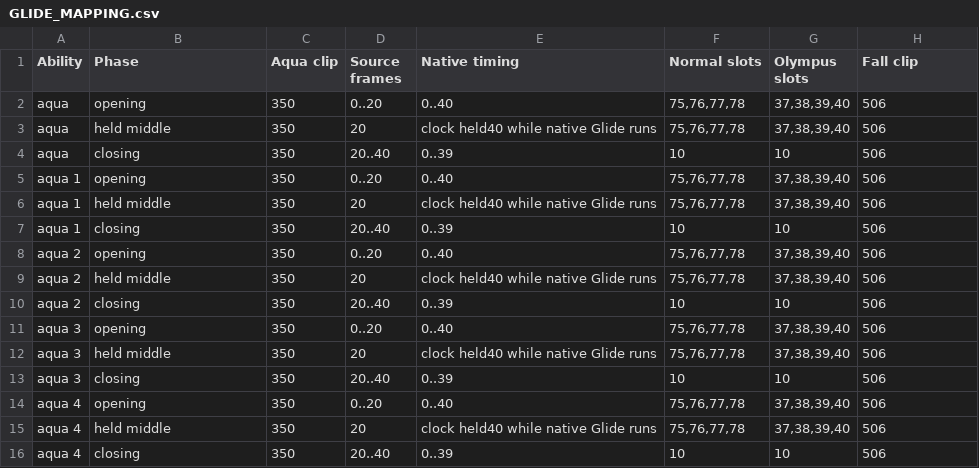
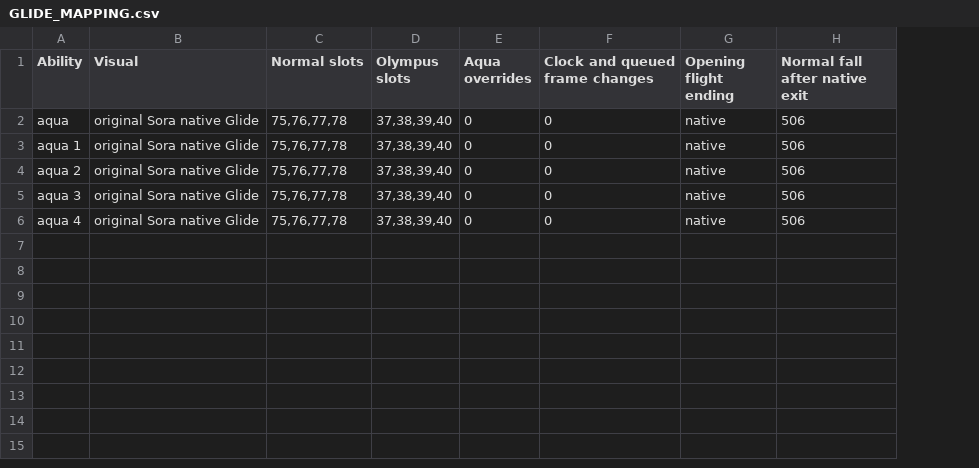
Before and after one commit to Ravenfang777/dw2, a CSV file: GLIDE_MAPPING.csv, drawn as a sheet; removed rows and columns are numbered as before the commit, all else as after; the diff names each change by its address in the sheet, - before the commit and + after, or states it on an @@ line.

```diff
--- a/GLIDE_MAPPING.csv
+++ b/GLIDE_MAPPING.csv
-column C (Aqua clip), row 3: 350; row 6: 350; row 9: 350; row 12: 350; row 15: 350
-column D (Source frames), row 3: 20; row 6: 20; row 9: 20; row 12: 20; row 15: 20
-column E (Native timing), row 3: clock held40 while native Glide runs; row 6: clock held40 while native Glide runs; row 9: clock held40 while native Glide runs; row 12: clock held40 while native Glide runs; row 15: clock held40 while native Glide runs
+column E (Aqua overrides), rows 2-6: all 0
+column F (Clock and queued frame changes), rows 2-6: all 0
+column G (Opening flight ending), rows 2-6: all native
-B1: Phase
+B1: Visual
-H1: Fall clip
+H1: Normal fall after native exit
-row 2: aqua | opening | 350 | 0..20 | 0..40 | 75,76,77,78 | 37,38,39,40 | 506
-B2 (Visual): held middle
+B2 (Visual): original Sora native Glide
-row 4: aqua | closing | 350 | 20..40 | 0..39 | 10 | 10 | 506
-row 5: aqua 1 | opening | 350 | 0..20 | 0..40 | 75,76,77,78 | 37,38,39,40 | 506
-B3 (Visual): held middle
+B3 (Visual): original Sora native Glide
-row 7: aqua 1 | closing | 350 | 20..40 | 0..39 | 10 | 10 | 506
-row 8: aqua 2 | opening | 350 | 0..20 | 0..40 | 75,76,77,78 | 37,38,39,40 | 506
-B4 (Visual): held middle
+B4 (Visual): original Sora native Glide
-row 10: aqua 2 | closing | 350 | 20..40 | 0..39 | 10 | 10 | 506
-row 11: aqua 3 | opening | 350 | 0..20 | 0..40 | 75,76,77,78 | 37,38,39,40 | 506
-B5 (Visual): held middle
+B5 (Visual): original Sora native Glide
-row 13: aqua 3 | closing | 350 | 20..40 | 0..39 | 10 | 10 | 506
-row 14: aqua 4 | opening | 350 | 0..20 | 0..40 | 75,76,77,78 | 37,38,39,40 | 506
-B6 (Visual): held middle
+B6 (Visual): original Sora native Glide
-row 16: aqua 4 | closing | 350 | 20..40 | 0..39 | 10 | 10 | 506
```
Also changed, not shown: AIR_DODGE_MAPPING.csv, ANIMATION_MAP.csv, 54 other files.
